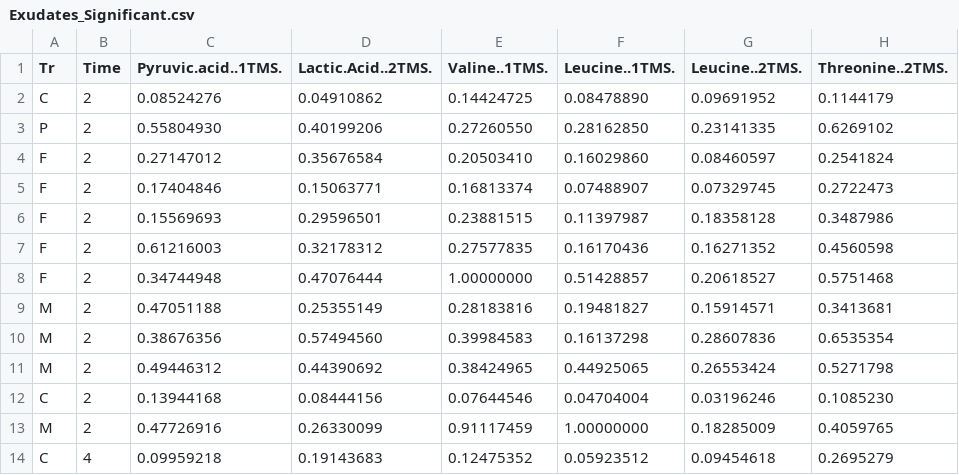
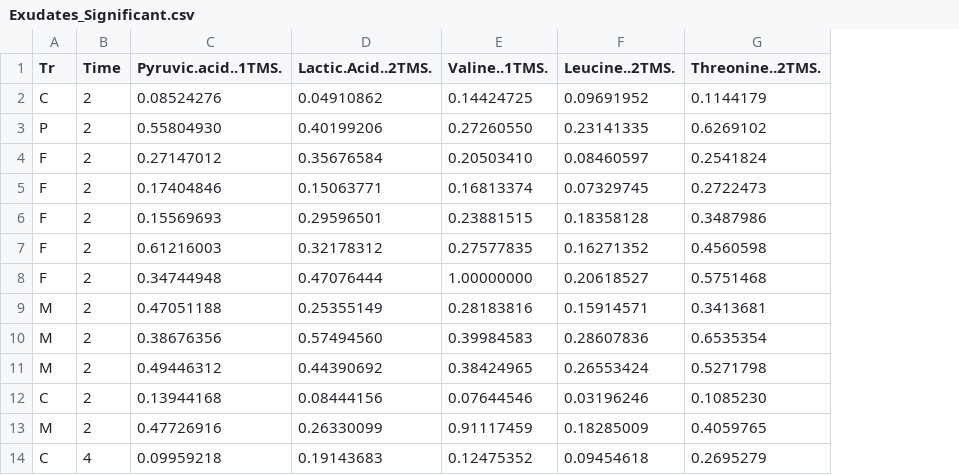
Before and after one commit to Fabio-Trevisan/Exudates_collection_duration, a CSV file: Exudates_Significant.csv, drawn as a sheet; only a part is shown; the diff names each change by its address in the sheet, - before the commit and + after, or states it on an @@ line.

```diff
--- a/Exudates_Significant.csv
+++ b/Exudates_Significant.csv
-column F (Leucine..1TMS.), rows 2-14: 0.08478890 | 0.28162850 | 0.16029860 | 0.07488907 | 0.11397987 | 0.16170436 | 0.51428857 | 0.19481827 | 0.16137298 | 0.44925065 | 0.04704004 | 1.00000000 | 0.05923512
```
Also changed, not shown: Exudates_Significant_Tr_.csv, HSD_Ti_Significant.csv, 37 other files.
